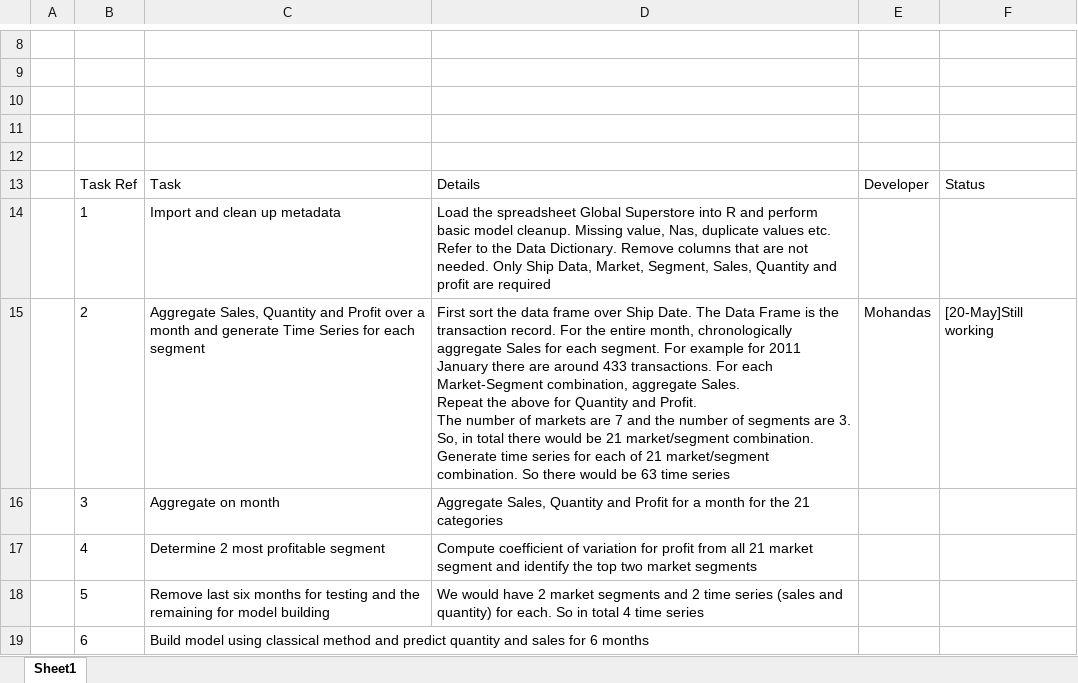
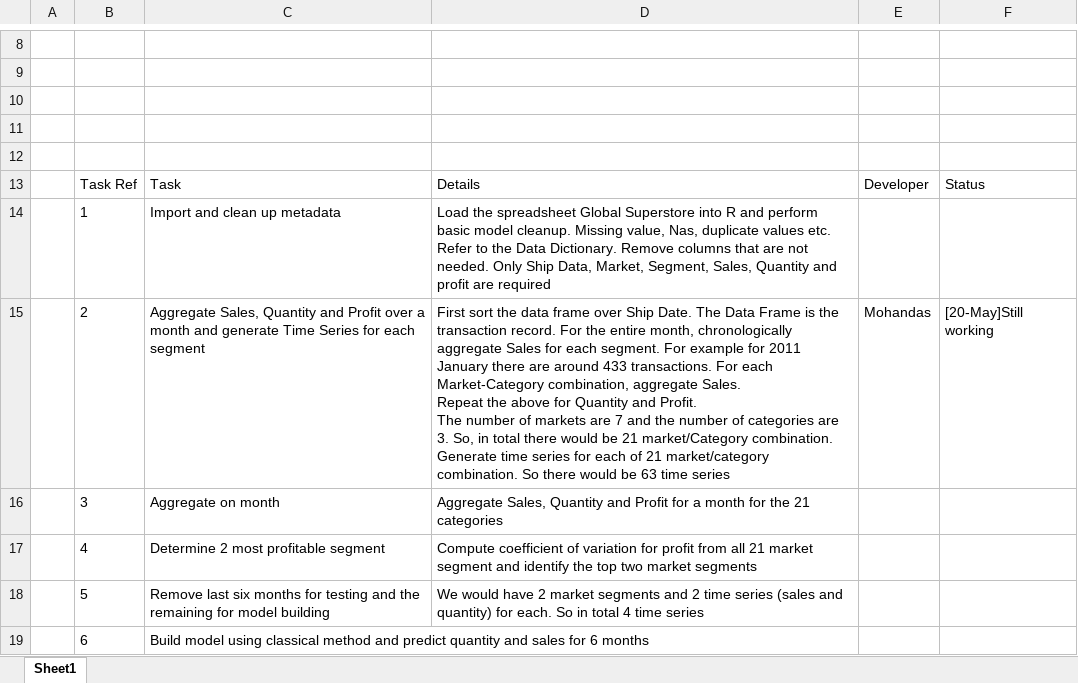
Before and after one commit to mohandas98/TimeSeriesCaseStudy, an Excel workbook: TaskPlan.xlsx, sheet Sheet1, drawn as a sheet; only a part is shown, gaps mark what is left out; values as stored, in another font and other column widths than the file's, no borders; ↵ is a line break in a cell; the diff names each change by its address in the sheet, - before the commit and + after, or states it on an @@ line.

Commit message:
Add files via upload

```diff
--- a/TaskPlan.xlsx (sheet Sheet1)
+++ b/TaskPlan.xlsx (sheet Sheet1)
-D15: …For each Market-Segment combination, aggregate Sales. ↵ Repeat the above for Quantity and Profit. ↵ The number of markets are 7 and the number of segments are 3. So, in total there would be 21 market/segment combination. ↵ Generate time series for each of 21 market/segment combination. So…
+D15: …For each Market-Category combination, aggregate Sales. ↵ Repeat the above for Quantity and Profit. ↵ The number of markets are 7 and the number of categories are 3. So, in total there would be 21 market/Category combination. ↵ Generate time series for each of 21 market/category combination. So…
```
